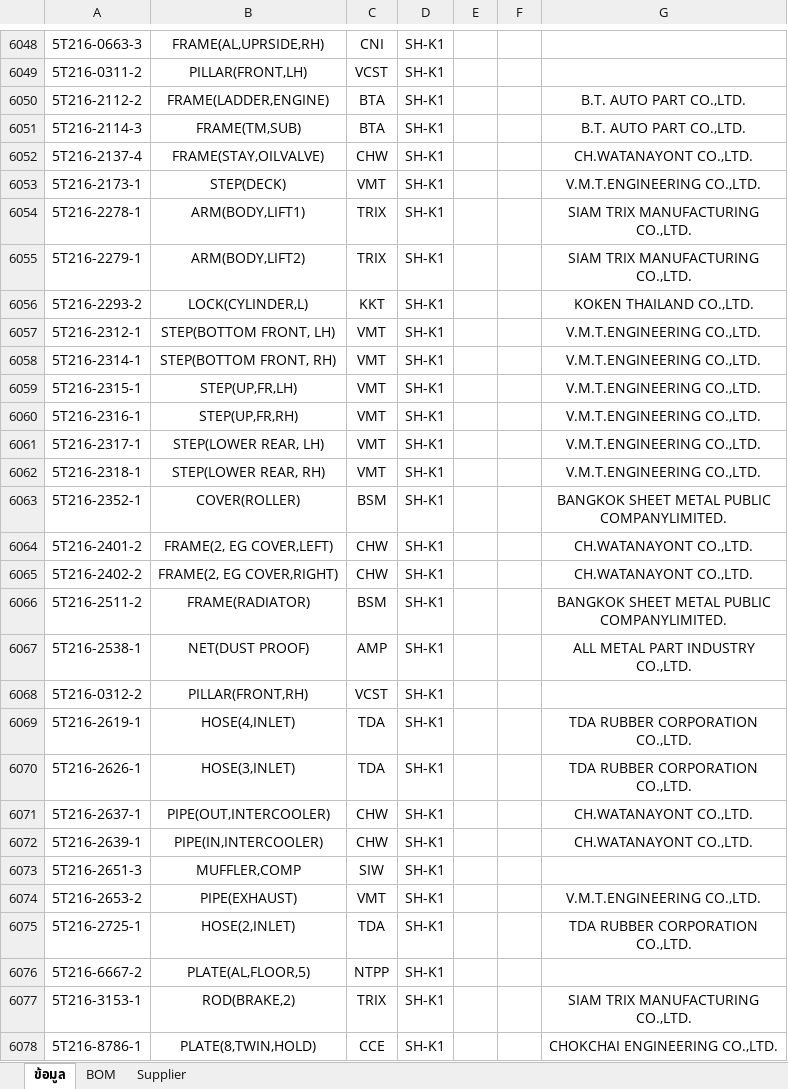
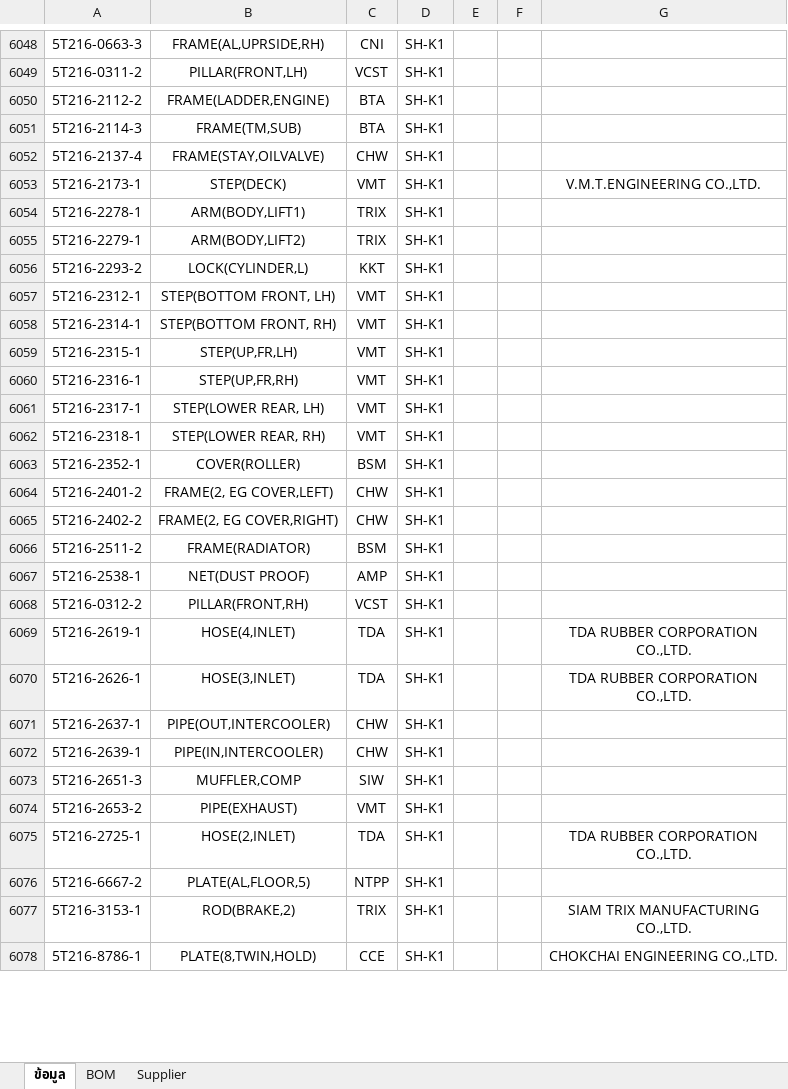
Before and after one commit to setthawutho-cpu/part-problem-report, an Excel workbook: ข้อมูล Excel.xlsx, sheet ข้อมูล, drawn as a sheet; only a part is shown, gaps mark what is left out; values as stored, in another font and other column widths than the file's, no borders; table styles not drawn; the diff covers the shown part only; the diff names each change by its address in the sheet, - before the commit and + after, or states it on an @@ line.

```diff
--- a/ข้อมูล Excel.xlsx (sheet ข้อมูล)
+++ b/ข้อมูล Excel.xlsx (sheet ข้อมูล)
-G6050:G6051: B.T. AUTO PART CO.,LTD.
+G6050:G6051: (empty)
-G6052: CH.WATANAYONT CO.,LTD.
+G6052: (empty)
-G6054:G6055: SIAM TRIX MANUFACTURING CO.,LTD.
+G6054:G6055: (empty)
-G6056: KOKEN THAILAND CO.,LTD.
+G6056: (empty)
-G6057:G6062: V.M.T.ENGINEERING CO.,LTD.
+G6057:G6062: (empty)
-G6063: BANGKOK SHEET METAL PUBLIC COMPANYLIMITED.
+G6063: (empty)
-G6064:G6065: CH.WATANAYONT CO.,LTD.
+G6064:G6065: (empty)
-G6066: BANGKOK SHEET METAL PUBLIC COMPANYLIMITED.
+G6066: (empty)
-G6067: ALL METAL PART INDUSTRY CO.,LTD.
+G6067: (empty)
-G6071:G6072: CH.WATANAYONT CO.,LTD.
+G6071:G6072: (empty)
-G6074: V.M.T.ENGINEERING CO.,LTD.
+G6074: (empty)
```
Also changed, not shown: 4 added rows and 1517 edited cells elsewhere in this sheet, sheet BOM, formulas that keep their value, hidden cells.
